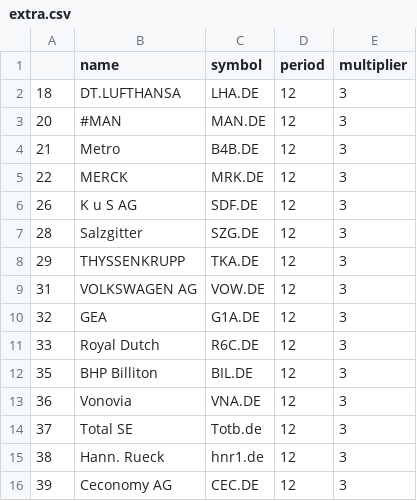
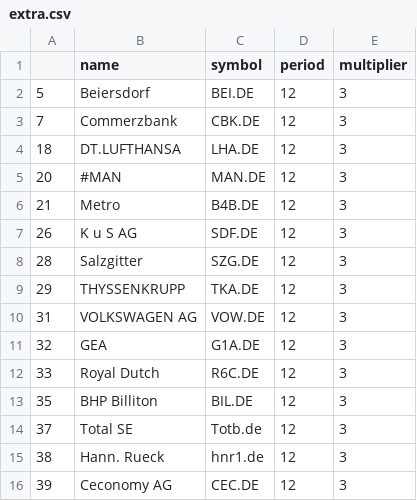
Before and after one commit to jaguschj/tradinglist, a CSV file: extra.csv, drawn as a sheet; removed rows and columns are numbered as before the commit, all else as after; the diff names each change by its address in the sheet, - before the commit and + after, or states it on an @@ line.

Commit message:
List extra update

```diff
--- a/extra.csv
+++ b/extra.csv
+row 2: 5 | Beiersdorf | BEI.DE | 12 | 3
+row 3: 7 | Commerzbank | CBK.DE | 12 | 3
-row 5: 22 | MERCK | MRK.DE | 12 | 3
-row 13: 36 | Vonovia | VNA.DE | 12 | 3
```
